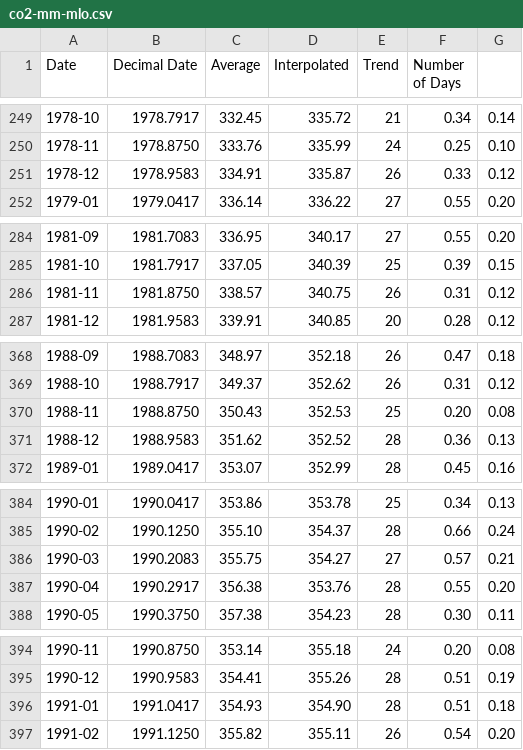
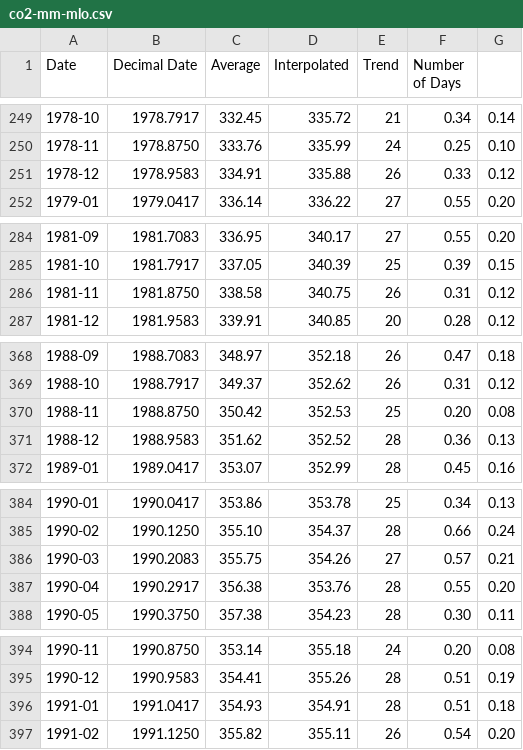
Before and after one commit to datasets/co2-ppm, a CSV file: data/co2-mm-mlo.csv, drawn as a sheet; only a part is shown, gaps mark what is left out; the diff covers the shown part only.

```diff
--- a/data/co2-mm-mlo.csv
+++ b/data/co2-mm-mlo.csv
@@ -250,3 +250,3 @@ Date,Decimal Date,Average,Interpolated,Trend,Number of Days
 1978-11,1978.8750,333.76,335.99,24,0.25,0.10
-1978-12,1978.9583,334.91,335.87,26,0.33,0.12
+1978-12,1978.9583,334.91,335.88,26,0.33,0.12
 1979-01,1979.0417,336.14,336.22,27,0.55,0.20
@@ -285,3 +285,3 @@ Date,Decimal Date,Average,Interpolated,Trend,Number of Days
 1981-10,1981.7917,337.05,340.39,25,0.39,0.15
-1981-11,1981.8750,338.57,340.75,26,0.31,0.12
+1981-11,1981.8750,338.58,340.75,26,0.31,0.12
 1981-12,1981.9583,339.91,340.85,20,0.28,0.12
@@ -369,3 +369,3 @@ Date,Decimal Date,Average,Interpolated,Trend,Number of Days
 1988-10,1988.7917,349.37,352.62,26,0.31,0.12
-1988-11,1988.8750,350.43,352.53,25,0.20,0.08
+1988-11,1988.8750,350.42,352.53,25,0.20,0.08
 1988-12,1988.9583,351.62,352.52,28,0.36,0.13
@@ -385,3 +385,3 @@ Date,Decimal Date,Average,Interpolated,Trend,Number of Days
 1990-02,1990.1250,355.10,354.37,28,0.66,0.24
-1990-03,1990.2083,355.75,354.27,27,0.57,0.21
+1990-03,1990.2083,355.75,354.26,27,0.57,0.21
 1990-04,1990.2917,356.38,353.76,28,0.55,0.20
@@ -395,3 +395,3 @@ Date,Decimal Date,Average,Interpolated,Trend,Number of Days
 1990-12,1990.9583,354.41,355.26,28,0.51,0.19
-1991-01,1991.0417,354.93,354.90,28,0.51,0.18
+1991-01,1991.0417,354.93,354.91,28,0.51,0.18
 1991-02,1991.1250,355.82,355.11,26,0.54,0.20
```
Also changed, not shown: 1 added row and 47 edited cells elsewhere in this file, data/co2-annmean-mlo.csv, data/co2-gr-gl.csv, 2 other files.
